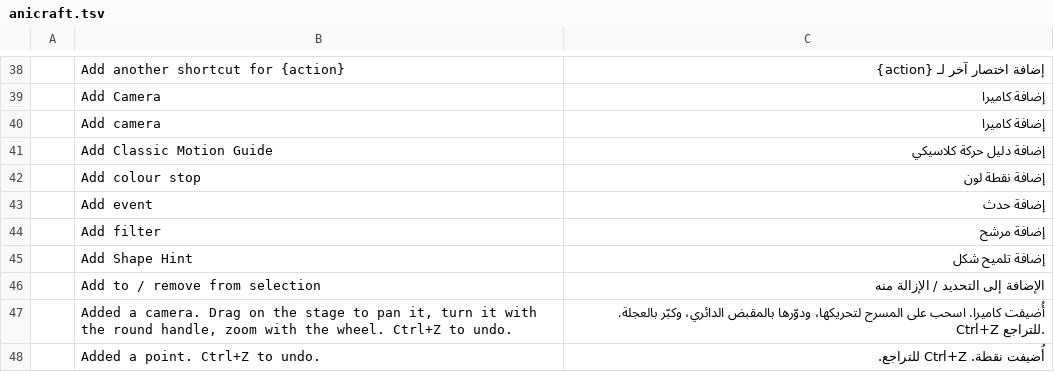
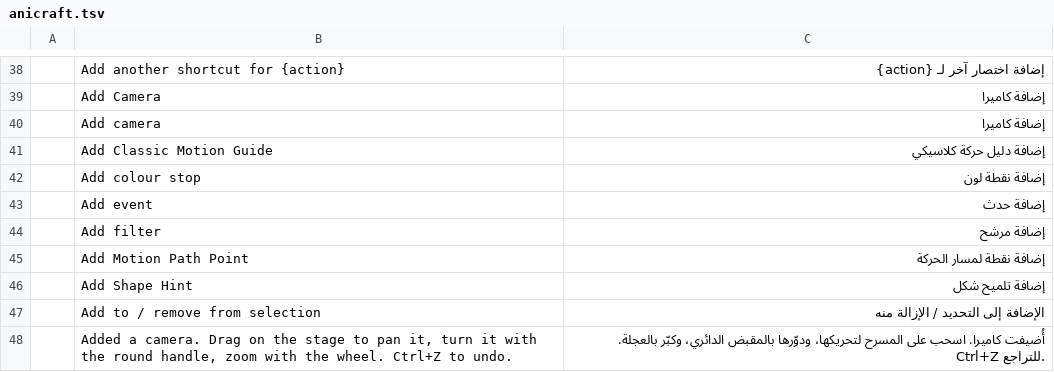
Before and after one commit to SoldierPePe/craft-i18n, a TSV file: locales/ar/anicraft.tsv, drawn as a sheet; only a part is shown, gaps mark what is left out; the shorter side is filled out with more unchanged rows; the diff covers the shown part only.

Commit message:
ar/anicraft: motion path points; the two tool hints they replaced are dropped (18 rows, anicraft@57aafec)

```diff
--- a/locales/ar/anicraft.tsv
+++ b/locales/ar/anicraft.tsv
@@ -44,2 +44,3 @@
 	Add filter	إضافة مرشح
+	Add Motion Path Point	إضافة نقطة لمسار الحركة
 	Add Shape Hint	إضافة تلميح شكل
```
Also changed, not shown: 15 added rows and 4 edited cells elsewhere in this file, 1 other file.
